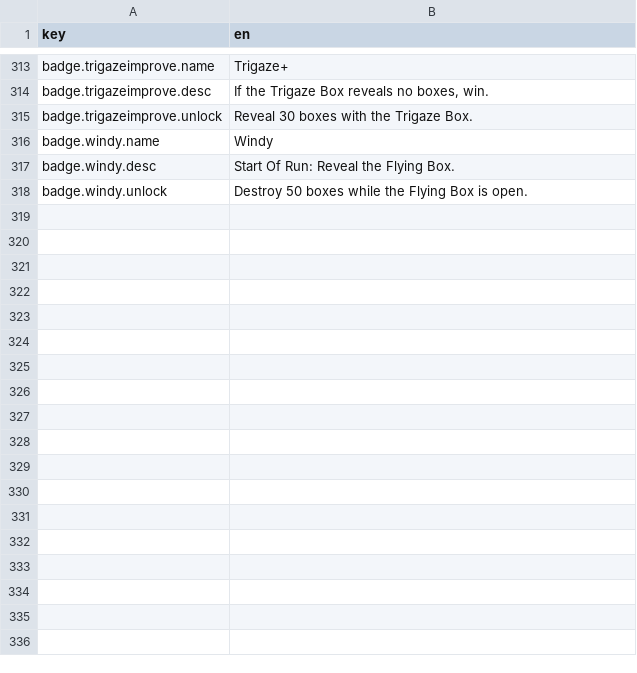
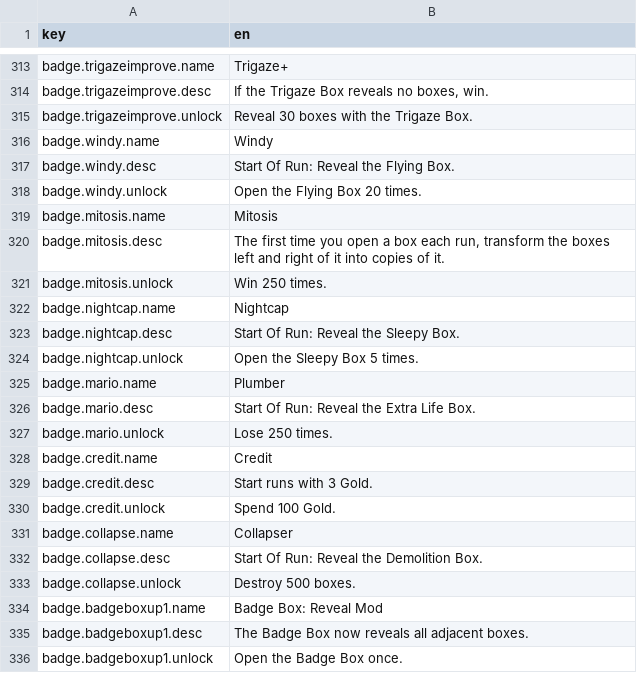
Before and after one commit to EricBartusch/vexbox, a CSV file: strings.csv, drawn as a sheet; only a part is shown, gaps mark what is left out; the diff covers the shown part only.

```diff
--- a/strings.csv
+++ b/strings.csv
@@ -317,2 +317,20 @@ badge.windy.name;Windy
 badge.windy.desc;Start Of Run: Reveal the Flying Box.
-badge.windy.unlock;Destroy 50 boxes while the Flying Box is open.
+badge.windy.unlock;Open the Flying Box 20 times.
+badge.mitosis.name;Mitosis
+badge.mitosis.desc;The first time you open a box each run, transform the boxes left and right of it into copies of it.
+badge.mitosis.unlock;Win 250 times.
+badge.nightcap.name;Nightcap
+badge.nightcap.desc;Start Of Run: Reveal the Sleepy Box.
+badge.nightcap.unlock;Open the Sleepy Box 5 times.
+badge.mario.name;Plumber
+badge.mario.desc;Start Of Run: Reveal the Extra Life Box.
+badge.mario.unlock;Lose 250 times.
+badge.credit.name;Credit
+badge.credit.desc;Start runs with 3 Gold.
+badge.credit.unlock;Spend 100 Gold.
+badge.collapse.name;Collapser
+badge.collapse.desc;Start Of Run: Reveal the Demolition Box.
+badge.collapse.unlock;Destroy 500 boxes.
+badge.badgeboxup1.name;Badge Box: Reveal Mod
+badge.badgeboxup1.desc;The Badge Box now reveals all adjacent boxes.
+badge.badgeboxup1.unlock;Open the Badge Box once.
```
Also changed, not shown: 48 added rows and 12 edited cells elsewhere in this file, 55 other files.
